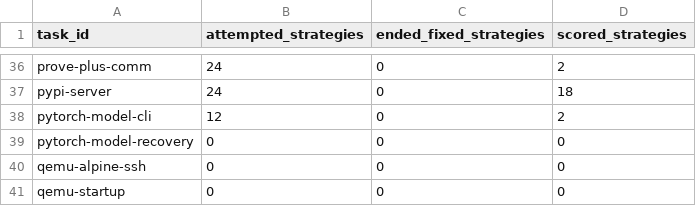
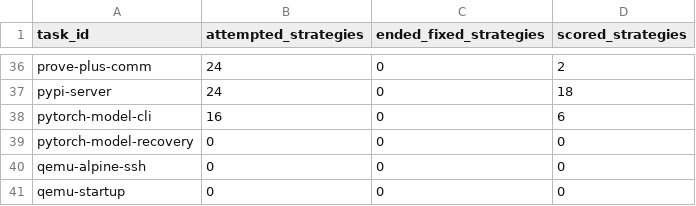
Before and after one commit to sxyq/modelrouter, a CSV file: our-project/results/benchmark/rq1/terminal-bench-2.0/20261112-v9-model-only/metrics/per_task.csv, drawn as a sheet; only a part is shown, gaps mark what is left out.

```diff
--- a/our-project/results/benchmark/rq1/terminal-bench-2.0/20261112-v9-model-only/metrics/per_task.csv
+++ b/our-project/results/benchmark/rq1/terminal-bench-2.0/20261112-v9-model-only/metrics/per_task.csv
@@ -37,3 +37,3 @@ prove-plus-comm,24,0,2
 pypi-server,24,0,18
-pytorch-model-cli,12,0,2
+pytorch-model-cli,16,0,6
 pytorch-model-recovery,0,0,0
```
Also changed, not shown: our-project/results/benchmark/rq1/terminal-bench-2.0/20261112-v9-model-only/metrics/cost_breakdown.csv, our-project/results/benchmark/rq1/terminal-bench-2.0/20261112-v9-model-only/metrics/per_strategy.csv, 18 other files.
